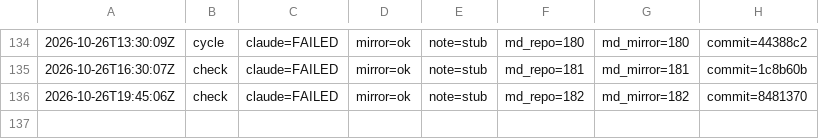
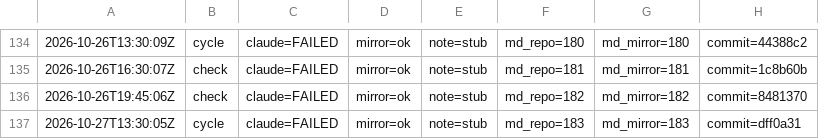
Before and after one commit to dovidlfeldman/awesome-systematic-trading, a TSV file: automation/run-status.tsv, drawn as a sheet; only a part is shown, gaps mark what is left out; the diff names each change by its address in the sheet, - before the commit and + after, or states it on an @@ line.

Commit message:
Run status: cycle claude=FAILED mirror=ok note=stub (183/183 md)

```diff
--- a/automation/run-status.tsv
+++ b/automation/run-status.tsv
+row 137: 2026-10-27T13:30:05Z | cycle | claude=FAILED | mirror=ok | note=stub | md_repo=183 | md_mirror=183 | commit=dff0a31
```
